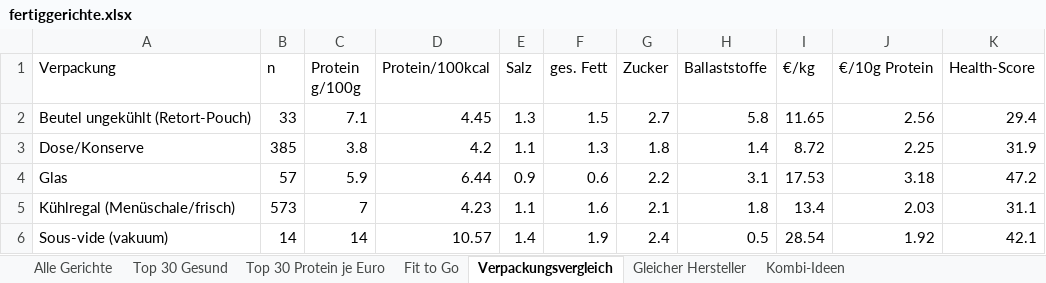
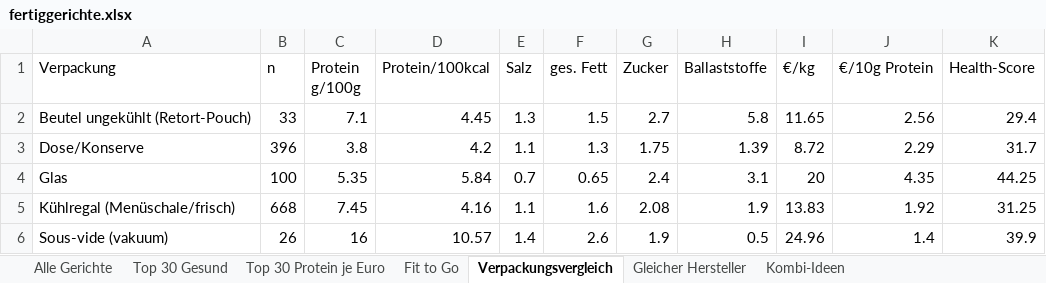
Before and after one commit to servas-ai/fertiggerichte-daten, an Excel workbook: fertiggerichte.xlsx, sheet Verpackungsvergleich, drawn as a sheet; only a part is shown; values as stored, in another font and other column widths than the file's, no borders; the diff covers the shown part only; the diff names each change by its address in the sheet, - before the commit and + after, or states it on an @@ line.

```diff
--- a/fertiggerichte.xlsx (sheet Verpackungsvergleich)
+++ b/fertiggerichte.xlsx (sheet Verpackungsvergleich)
-B3 (n): 385
+B3 (n): 396
-G3 (Zucker): 1.8
+G3 (Zucker): 1.75
-H3 (Ballaststoffe): 1.4
+H3 (Ballaststoffe): 1.39
-J3 (€/10g Protein): 2.25
+J3 (€/10g Protein): 2.29
-K3 (Health-Score): 31.9
+K3 (Health-Score): 31.7
-B4 (n): 57
+B4 (n): 100
-C4 (Protein g/100g): 5.9
+C4 (Protein g/100g): 5.35
-D4 (Protein/100kcal): 6.44
+D4 (Protein/100kcal): 5.84
-E4 (Salz): 0.9
+E4 (Salz): 0.7
-F4 (ges. Fett): 0.6
+F4 (ges. Fett): 0.65
-G4 (Zucker): 2.2
+G4 (Zucker): 2.4
-I4 (€/kg): 17.53
+I4 (€/kg): 20
-J4 (€/10g Protein): 3.18
+J4 (€/10g Protein): 4.35
-K4 (Health-Score): 47.2
+K4 (Health-Score): 44.25
-B5 (n): 573
+B5 (n): 668
-C5 (Protein g/100g): 7
+C5 (Protein g/100g): 7.45
-D5 (Protein/100kcal): 4.23
+D5 (Protein/100kcal): 4.16
-G5 (Zucker): 2.1
+G5 (Zucker): 2.08
-H5 (Ballaststoffe): 1.8
+H5 (Ballaststoffe): 1.9
-I5 (€/kg): 13.4
+I5 (€/kg): 13.83
-J5 (€/10g Protein): 2.03
+J5 (€/10g Protein): 1.92
-K5 (Health-Score): 31.1
+K5 (Health-Score): 31.25
-B6 (n): 14
+B6 (n): 26
-C6 (Protein g/100g): 14
+C6 (Protein g/100g): 16
-F6 (ges. Fett): 1.9
+F6 (ges. Fett): 2.6
-G6 (Zucker): 2.4
+G6 (Zucker): 1.9
-I6 (€/kg): 28.54
+I6 (€/kg): 24.96
-J6 (€/10g Protein): 1.92
+J6 (€/10g Protein): 1.4
-K6 (Health-Score): 42.1
+K6 (Health-Score): 39.9
```
Also changed, not shown: 19 edited cells elsewhere in this sheet, sheet Alle Gerichte, sheet Top 30 Gesund, sheet Top 30 Protein je Euro, sheet Kombi-Ideen, sheet Gleicher Hersteller, 34 other files.
